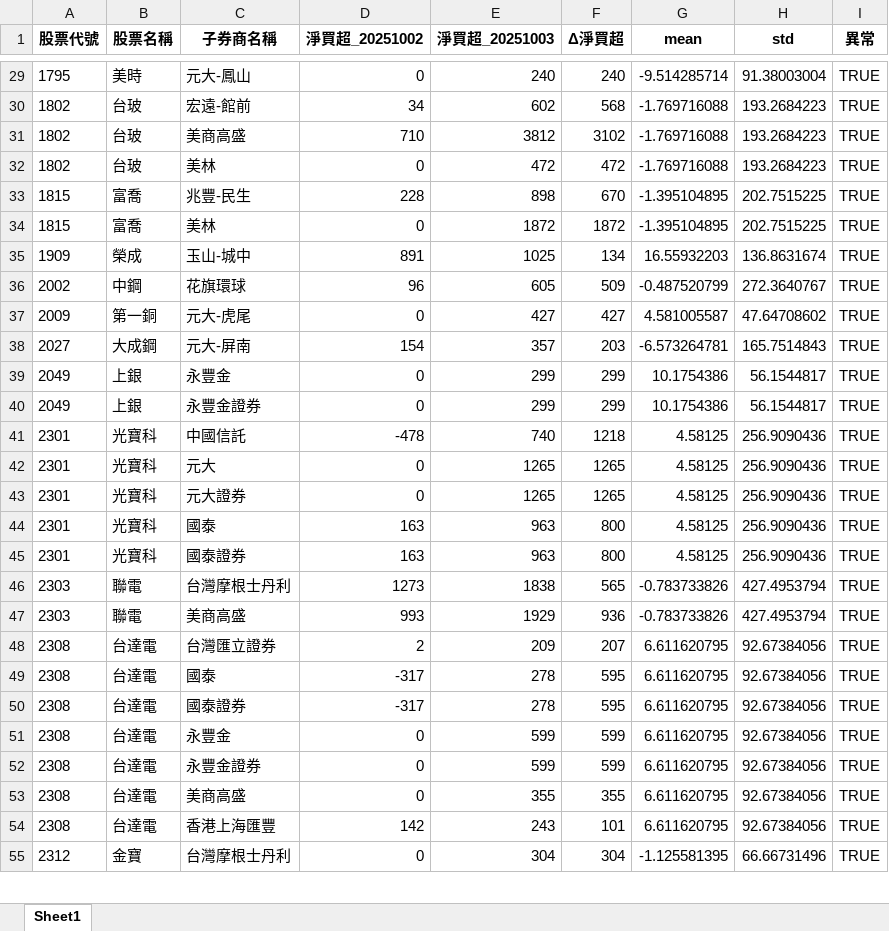
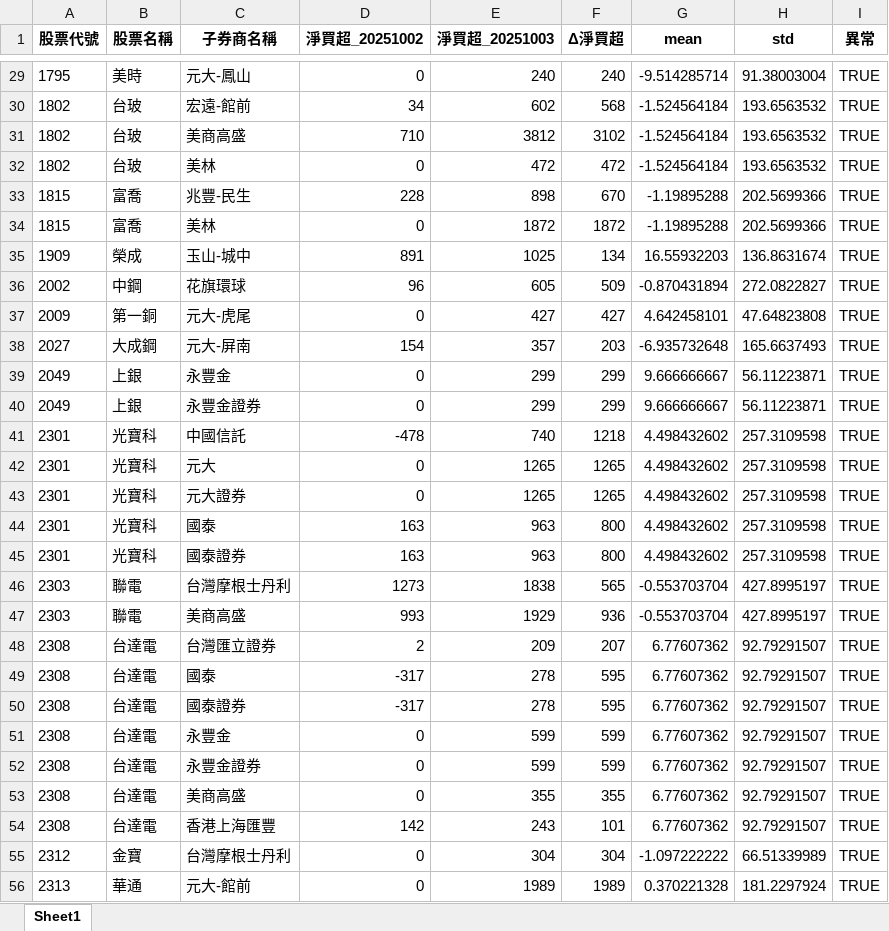
Before and after one commit to fangnina666/stock_daily, an Excel workbook: reports/abnormal_table_20251003.xlsx, sheet Sheet1, drawn as a sheet; only a part is shown, gaps mark what is left out; values as stored, in another font and other column widths than the file's, no borders; the diff covers the shown part only; the diff names each change by its address in the sheet, - before the commit and + after, or states it on an @@ line.

```diff
--- a/reports/abnormal_table_20251003.xlsx (sheet Sheet1)
+++ b/reports/abnormal_table_20251003.xlsx (sheet Sheet1)
-G30:G32 (mean): -1.769716088
+G30:G32 (mean): -1.524564184
-H30:H32 (std): 193.2684223
+H30:H32 (std): 193.6563532
-G33:G34 (mean): -1.395104895
+G33:G34 (mean): -1.19895288
-H33:H34 (std): 202.7515225
+H33:H34 (std): 202.5699366
-G36 (mean): -0.487520799
+G36 (mean): -0.870431894
-H36 (std): 272.3640767
+H36 (std): 272.0822827
-G37 (mean): 4.581005587
+G37 (mean): 4.642458101
-H37 (std): 47.64708602
+H37 (std): 47.64823808
-G38 (mean): -6.573264781
+G38 (mean): -6.935732648
-H38 (std): 165.7514843
+H38 (std): 165.6637493
-G39:G40 (mean): 10.1754386
+G39:G40 (mean): 9.666666667
-H39:H40 (std): 56.1544817
+H39:H40 (std): 56.11223871
-G41:G45 (mean): 4.58125
+G41:G45 (mean): 4.498432602
-H41:H45 (std): 256.9090436
+H41:H45 (std): 257.3109598
-G46:G47 (mean): -0.783733826
+G46:G47 (mean): -0.553703704
-H46:H47 (std): 427.4953794
+H46:H47 (std): 427.8995197
-G48:G54 (mean): 6.611620795
+G48:G54 (mean): 6.77607362
-H48:H54 (std): 92.67384056
+H48:H54 (std): 92.79291507
-G55 (mean): -1.125581395
+G55 (mean): -1.097222222
-H55 (std): 66.66731496
+H55 (std): 66.51339989
+row 56: 2313 | 華通 | 元大-館前 | 0 | 1989 | 1989 | 0.370221328 | 181.2297924 | TRUE
```
Also changed, not shown: 1 removed row and 516 edited cells elsewhere in this sheet, 1 other file.
